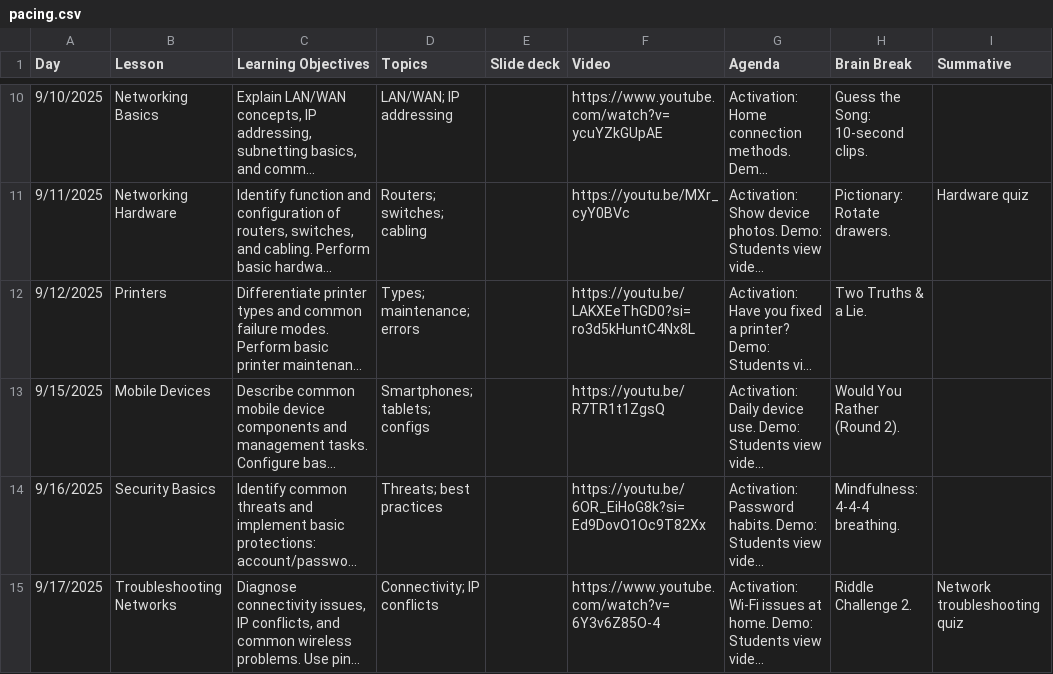
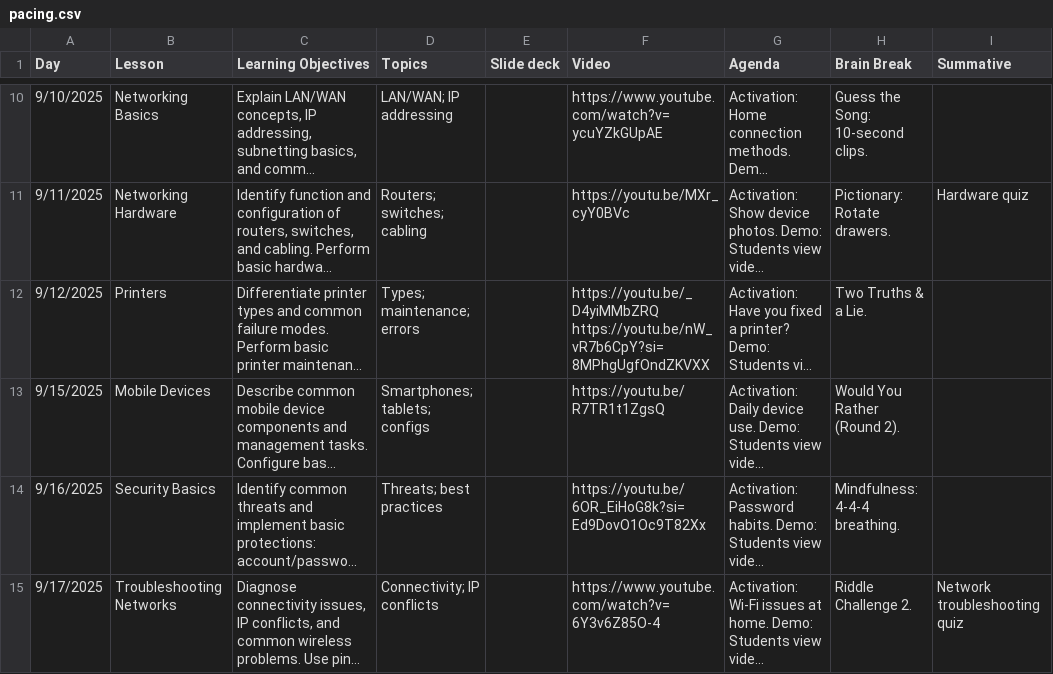
Before and after one commit to aspiece/CSGames, a CSV file: pacing.csv, drawn as a sheet; only a part is shown, gaps mark what is left out; long unchanged cells end in …; the diff names each change by its address in the sheet, - before the commit and + after, or states it on an @@ line.

Commit message:
Updated printer video

```diff
--- a/pacing.csv
+++ b/pacing.csv
-F12 (Video): https://youtu.be/LAKXEeThGD0?si=ro3d5kHuntC4Nx8L
+F12 (Video): https://youtu.be/_D4yiMMbZRQ https://youtu.be/nW_vR7b6CpY?si=8MPhgUgfOndZKVXX
```
